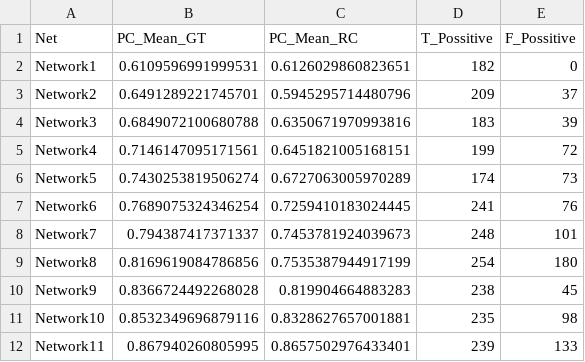
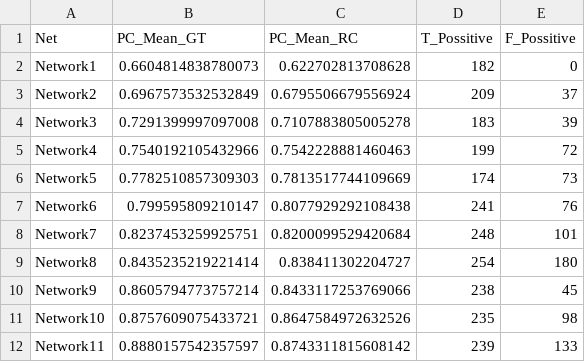
Before and after one commit to Leandroglez39/FlyCircuit_Experiments, a CSV file: output/NetsType_1.6/PC_Overlaping_score.csv, drawn as a sheet.

```diff
--- a/output/NetsType_1.6/PC_Overlaping_score.csv
+++ b/output/NetsType_1.6/PC_Overlaping_score.csv
@@ -1,12 +1,12 @@
 Net,PC_Mean_GT, PC_Mean_RC,T_Possitive,F_Possitive
-Network1,0.6109596991999531,0.6126029860823651,182,0
-Network2,0.6491289221745701,0.5945295714480796,209,37
-Network3,0.6849072100680788,0.6350671970993816,183,39
-Network4,0.7146147095171561,0.6451821005168151,199,72
-Network5,0.7430253819506274,0.6727063005970289,174,73
-Network6,0.7689075324346254,0.7259410183024445,241,76
-Network7,0.794387417371337,0.7453781924039673,248,101
-Network8,0.8169619084786856,0.7535387944917199,254,180
-Network9,0.8366724492268028,0.819904664883283,238,45
-Network10,0.8532349696879116,0.8328627657001881,235,98
-Network11,0.867940260805995,0.8657502976433401,239,133
+Network1,0.6604814838780073,0.622702813708628,182,0
+Network2,0.6967573532532849,0.6795506679556924,209,37
+Network3,0.7291399997097008,0.7107883805005278,183,39
+Network4,0.7540192105432966,0.7542228881460463,199,72
+Network5,0.7782510857309303,0.7813517744109669,174,73
+Network6,0.799595809210147,0.8077929292108438,241,76
+Network7,0.8237453259925751,0.8200099529420684,248,101
+Network8,0.8435235219221414,0.838411302204727,254,180
+Network9,0.8605794773757214,0.8433117253769066,238,45
+Network10,0.8757609075433721,0.8647584972632526,235,98
+Network11,0.8880157542357597,0.8743311815608142,239,133
```
Also changed, not shown: output/NetsType_1.4/PC_Overlaping_score.csv, 45 other files.
